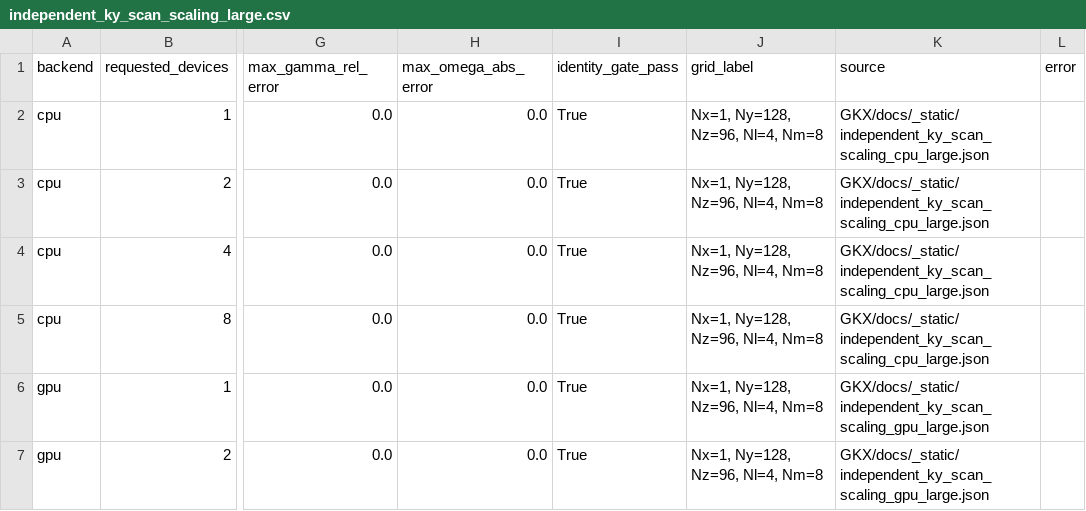
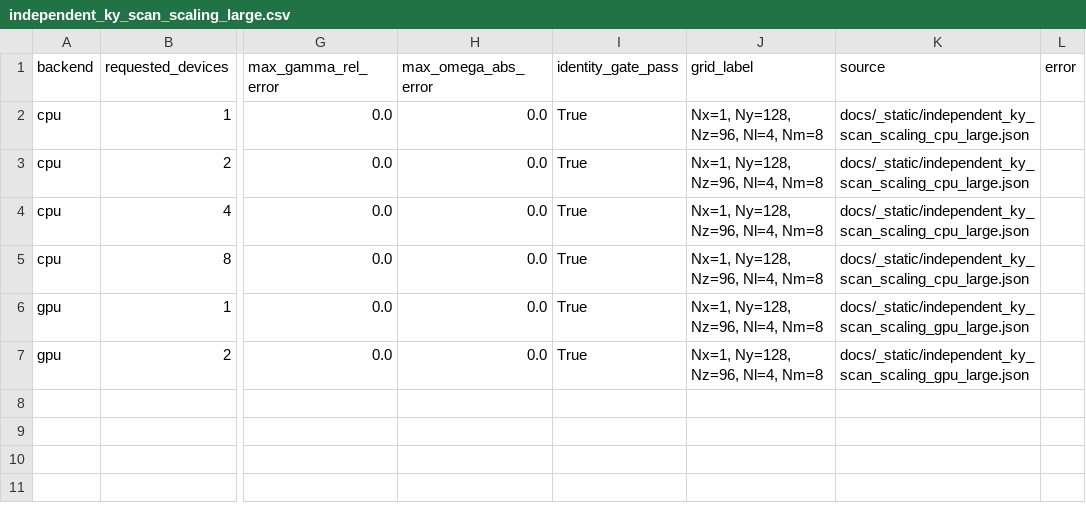
Before and after one commit to uwplasma/GKX, a CSV file: docs/_static/independent_ky_scan_scaling_large.csv, drawn as a sheet; only a part is shown, gaps mark what is left out; the diff names each change by its address in the sheet, - before the commit and + after, or states it on an @@ line.

```diff
--- a/docs/_static/independent_ky_scan_scaling_large.csv
+++ b/docs/_static/independent_ky_scan_scaling_large.csv
-K2:K5 (source): GKX/docs/_static/independent_ky_scan_scaling_cpu_large.json
+K2:K5 (source): docs/_static/independent_ky_scan_scaling_cpu_large.json
-K6:K7 (source): GKX/docs/_static/independent_ky_scan_scaling_gpu_large.json
+K6:K7 (source): docs/_static/independent_ky_scan_scaling_gpu_large.json
```
Also changed, not shown: docs/_static/nonlinear_sharding_strong_scaling_large.csv, docs/_static/quasilinear_uq_ensemble_scaling_large.csv, 38 other files.
